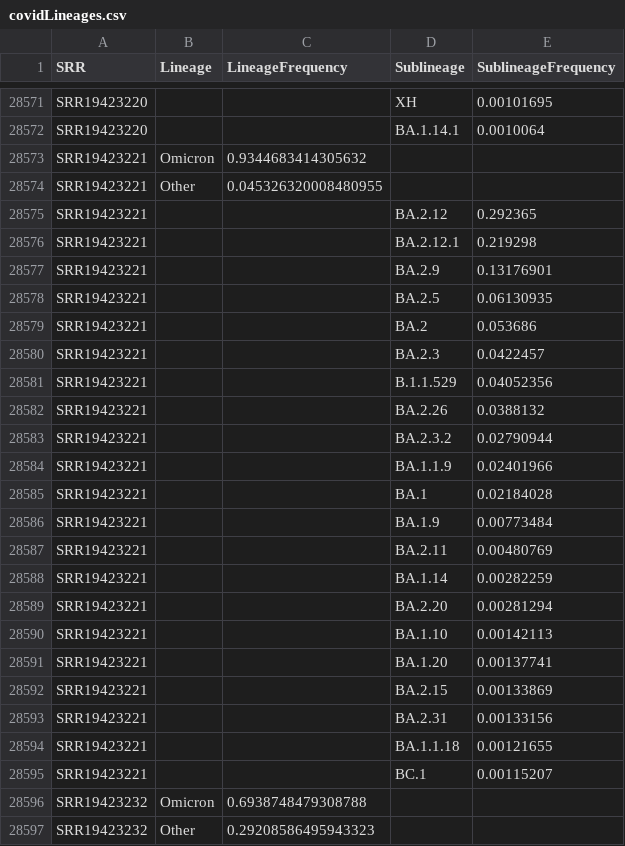
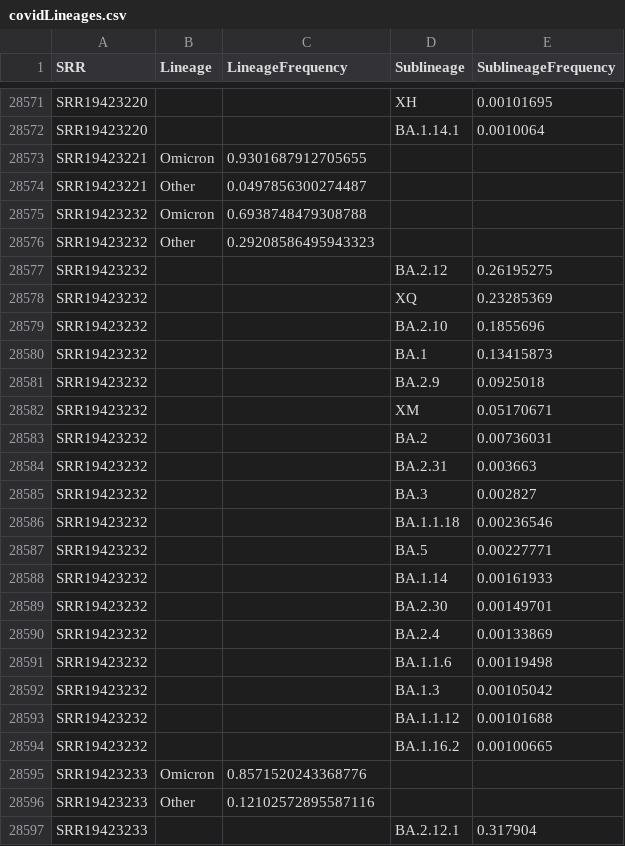
Before and after one commit to CFSAN-Biostatistics/WW-SC2-variant-estimations, a CSV file: covidLineages.csv, drawn as a sheet; only a part is shown, gaps mark what is left out; the shorter side is filled out with more unchanged rows.

Commit message:
Synchronise.sh auto-update

```diff
--- a/covidLineages.csv
+++ b/covidLineages.csv
@@ -28572,25 +28572,4 @@ SRR19423220,,,XH,0.00101695
 SRR19423220,,,BA.1.14.1,0.0010064
-SRR19423221,Omicron,0.9344683414305632,,
-SRR19423221,Other,0.045326320008480955,,
-SRR19423221,,,BA.2.12,0.292365
-SRR19423221,,,BA.2.12.1,0.219298
-SRR19423221,,,BA.2.9,0.13176901
-SRR19423221,,,BA.2.5,0.06130935
-SRR19423221,,,BA.2,0.053686
-SRR19423221,,,BA.2.3,0.0422457
-SRR19423221,,,B.1.1.529,0.04052356
-SRR19423221,,,BA.2.26,0.0388132
-SRR19423221,,,BA.2.3.2,0.02790944
-SRR19423221,,,BA.1.1.9,0.02401966
-SRR19423221,,,BA.1,0.02184028
-SRR19423221,,,BA.1.9,0.00773484
-SRR19423221,,,BA.2.11,0.00480769
-SRR19423221,,,BA.1.14,0.00282259
-SRR19423221,,,BA.2.20,0.00281294
-SRR19423221,,,BA.1.10,0.00142113
-SRR19423221,,,BA.1.20,0.00137741
-SRR19423221,,,BA.2.15,0.00133869
-SRR19423221,,,BA.2.31,0.00133156
-SRR19423221,,,BA.1.1.18,0.00121655
-SRR19423221,,,BC.1,0.00115207
+SRR19423221,Omicron,0.9301687912705655,,
+SRR19423221,Other,0.0497856300274487,,
 SRR19423232,Omicron,0.6938748479308788,,
```
